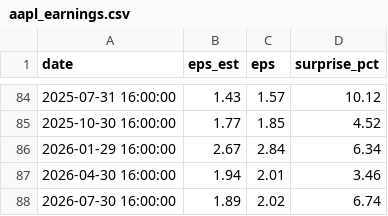
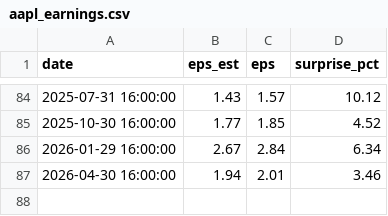
Before and after one commit to reachlin/gold-finger, a CSV file: data/fundamentals/aapl_earnings.csv, drawn as a sheet; only a part is shown, gaps mark what is left out.

```diff
--- a/data/fundamentals/aapl_earnings.csv
+++ b/data/fundamentals/aapl_earnings.csv
@@ -87,2 +87 @@ date,eps_est,eps,surprise_pct
 2026-04-30 16:00:00,1.94,2.01,3.46
-2026-07-30 16:00:00,1.89,2.02,6.74
```
Also changed, not shown: data/fundamentals/amzn_earnings.csv, data/fundamentals/googl_earnings.csv, 39 other files.
